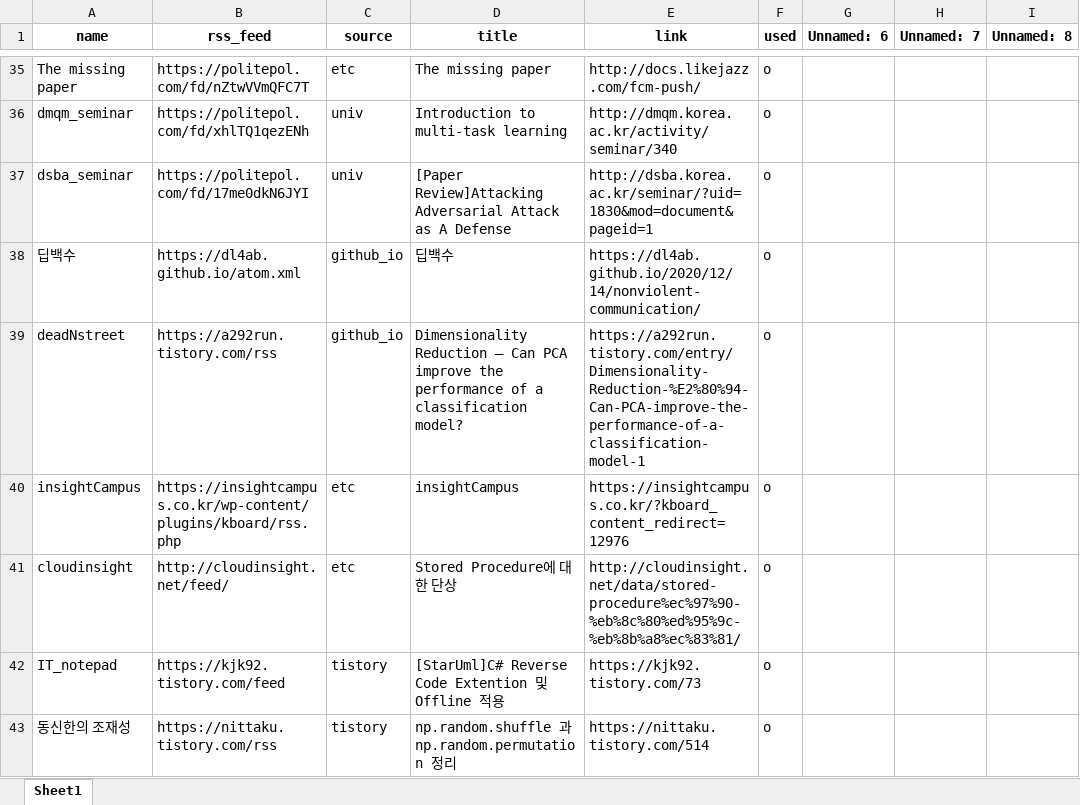
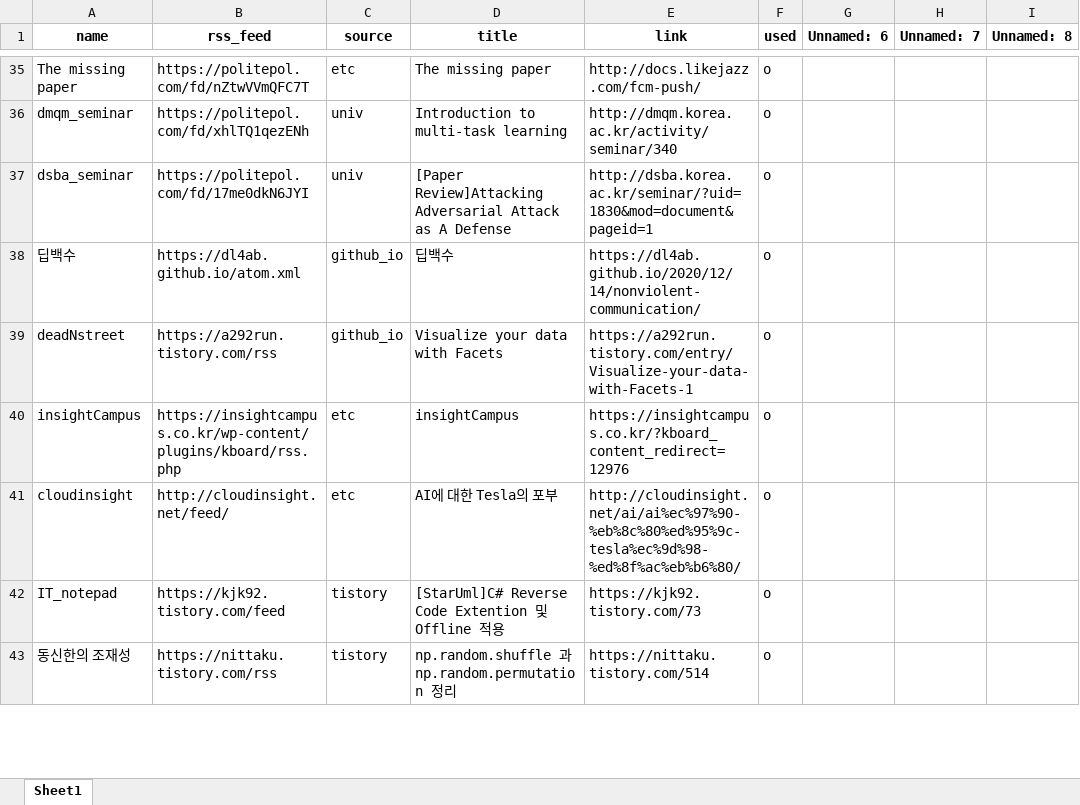
Before and after one commit to ainsuotain/today-mlblog-bot, an Excel workbook: Blogs_used_list.xlsx, sheet Sheet1, drawn as a sheet; only a part is shown, gaps mark what is left out; values as stored, in another font and other column widths than the file's, no borders; the diff covers the shown part only; the diff names each change by its address in the sheet, - before the commit and + after, or states it on an @@ line.

Commit message:
Auto - Update data with bot!

```diff
--- a/Blogs_used_list.xlsx (sheet Sheet1)
+++ b/Blogs_used_list.xlsx (sheet Sheet1)
-D39 (title): Dimensionality Reduction — Can PCA improve the performance of a classification model?
+D39 (title): Visualize your data with Facets
-E39 (link): https://a292run.tistory.com/entry/Dimensionality-Reduction-%E2%80%94-Can-PCA-improve-the-performance-of-a-classification-model-1
+E39 (link): https://a292run.tistory.com/entry/Visualize-your-data-with-Facets-1
-D41 (title): Stored Procedure에 대한 단상
+D41 (title): AI에 대한 Tesla의 포부
-E41 (link): http://cloudinsight.net/data/stored-procedure%ec%97%90-%eb%8c%80%ed%95%9c-%eb%8b%a8%ec%83%81/
+E41 (link): http://cloudinsight.net/ai/ai%ec%97%90-%eb%8c%80%ed%95%9c-tesla%ec%9d%98-%ed%8f%ac%eb%b6%80/
```
Also changed, not shown: 6 edited cells elsewhere in this sheet, 1 other file.
